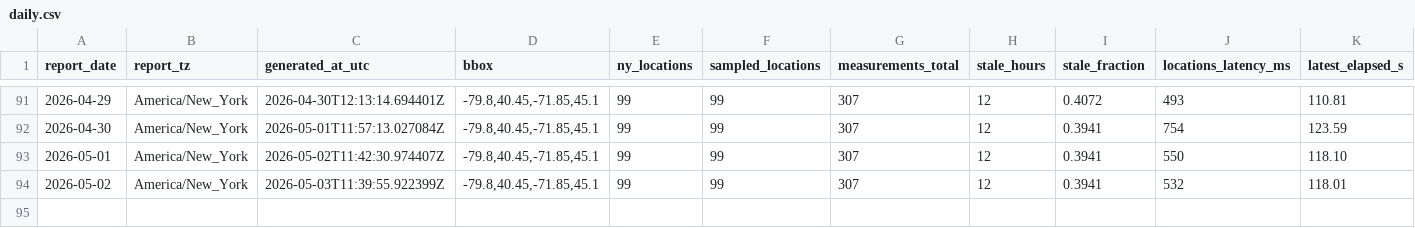
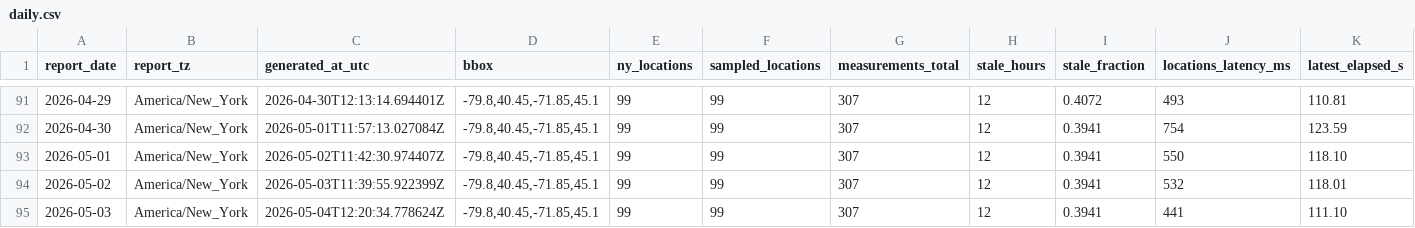
Before and after one commit to christopherbolduc/nys-air-quality, a CSV file: data/daily.csv, drawn as a sheet; only a part is shown, gaps mark what is left out; rows hold the shown columns only; the diff names each change by its address in the sheet, - before the commit and + after, or states it on an @@ line.

```diff
--- a/data/daily.csv
+++ b/data/daily.csv
+row 95: 2026-05-03 | America/New_York | 2026-05-04T12:20:34.778624Z | -79.8,40.45,-71.85,45.1 | 99 | 99 | 307 | 12 | 0.3941 | 441 | 111.10
```
Also changed, not shown: 5 other files.
